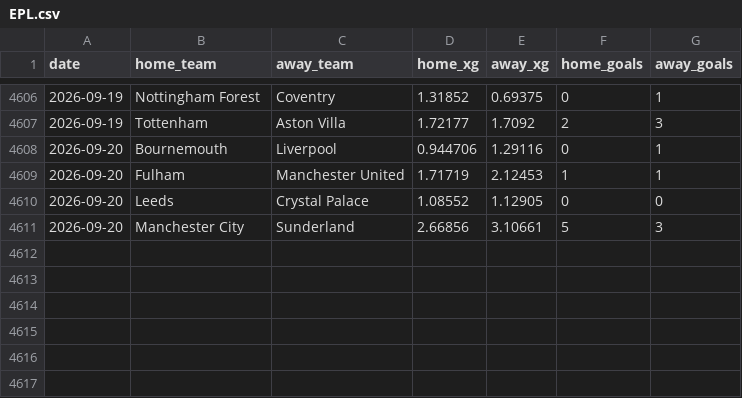
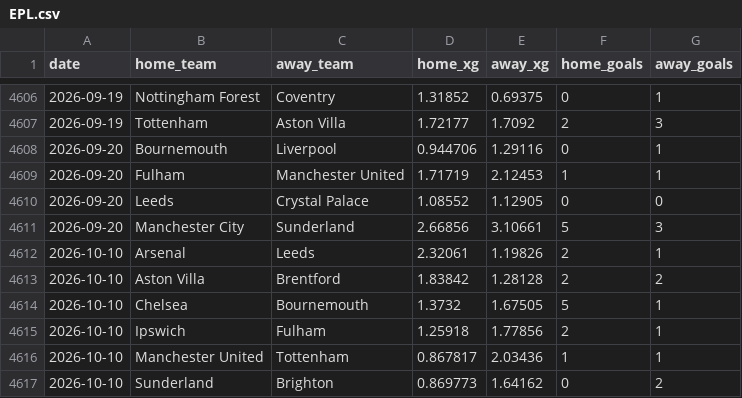
Before and after one commit to AVanneste/sports-analytics-platform, a CSV file: Football/data/raw/xg/EPL.csv, drawn as a sheet; only a part is shown, gaps mark what is left out; the diff names each change by its address in the sheet, - before the commit and + after, or states it on an @@ line.

```diff
--- a/Football/data/raw/xg/EPL.csv
+++ b/Football/data/raw/xg/EPL.csv
+row 4612: 2026-10-10 | Arsenal | Leeds | 2.32061 | 1.19826 | 2 | 1
+row 4613: 2026-10-10 | Aston Villa | Brentford | 1.83842 | 1.28128 | 2 | 2
+row 4614: 2026-10-10 | Chelsea | Bournemouth | 1.3732 | 1.67505 | 5 | 1
+row 4615: 2026-10-10 | Ipswich | Fulham | 1.25918 | 1.77856 | 2 | 1
+row 4616: 2026-10-10 | Manchester United | Tottenham | 0.867817 | 2.03436 | 1 | 1
+row 4617: 2026-10-10 | Sunderland | Brighton | 0.869773 | 1.64162 | 0 | 2
```
Also changed, not shown: Football/data/raw/xg/Bundesliga.csv, Football/data/raw/xg/Eredivisie.csv, 19 other files.
